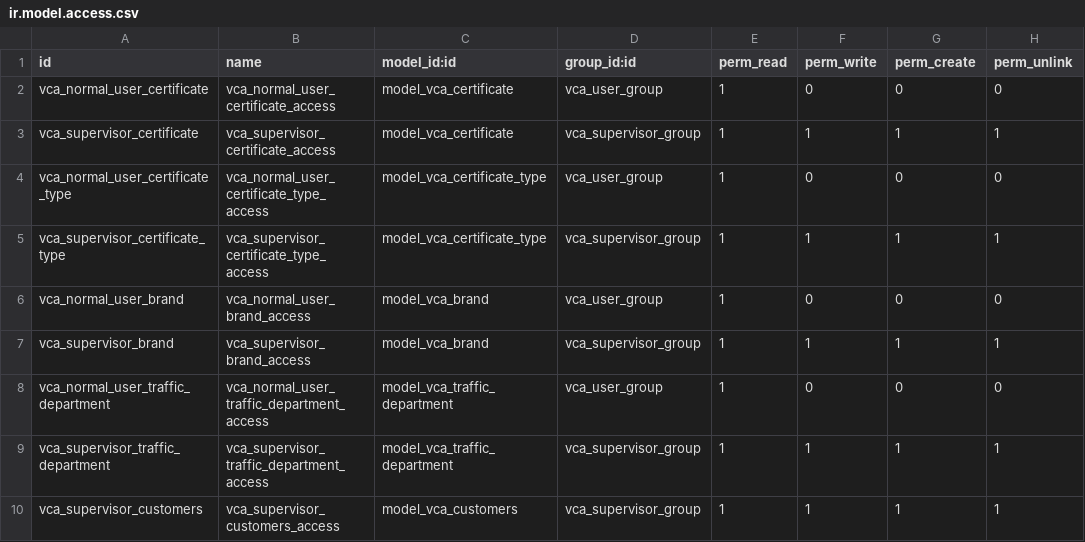
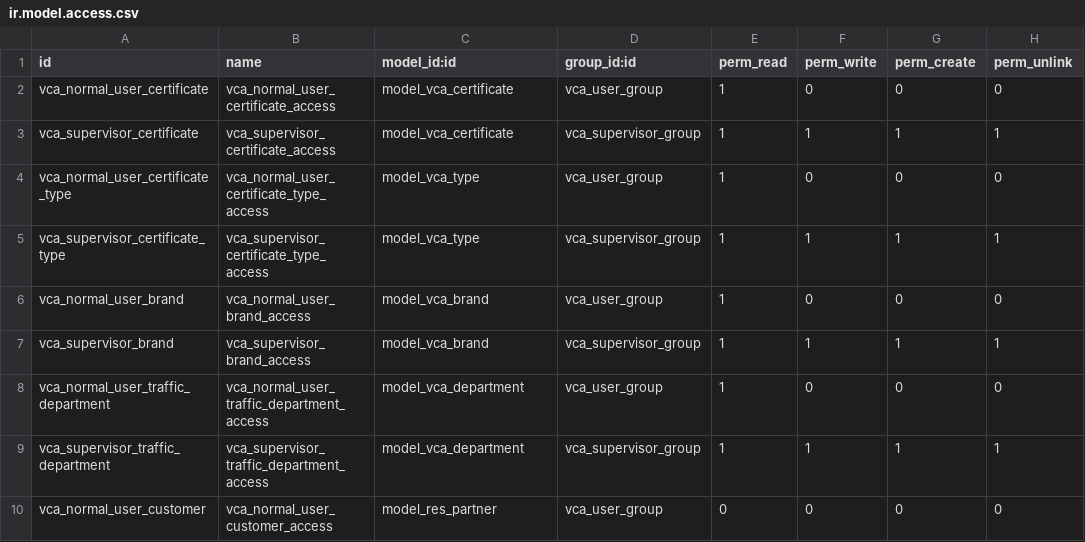
Before and after one commit to khaledabotaleb/bitbucket, a CSV file: custom/vca/security/ir.model.access.csv, drawn as a sheet.

```diff
--- a/custom/vca/security/ir.model.access.csv
+++ b/custom/vca/security/ir.model.access.csv
@@ -3,8 +3,8 @@ vca_normal_user_certificate,vca_normal_user_certificate_access,model_vca_certifi
 vca_supervisor_certificate,vca_supervisor_certificate_access,model_vca_certificate,vca_supervisor_group,1,1,1,1
-vca_normal_user_certificate_type,vca_normal_user_certificate_type_access,model_vca_certificate_type,vca_user_group,1,0,0,0
-vca_supervisor_certificate_type,vca_supervisor_certificate_type_access,model_vca_certificate_type,vca_supervisor_group,1,1,1,1
+vca_normal_user_certificate_type,vca_normal_user_certificate_type_access,model_vca_type,vca_user_group,1,0,0,0
+vca_supervisor_certificate_type,vca_supervisor_certificate_type_access,model_vca_type,vca_supervisor_group,1,1,1,1
 vca_normal_user_brand,vca_normal_user_brand_access,model_vca_brand,vca_user_group,1,0,0,0
 vca_supervisor_brand,vca_supervisor_brand_access,model_vca_brand,vca_supervisor_group,1,1,1,1
-vca_normal_user_traffic_department,vca_normal_user_traffic_department_access,model_vca_traffic_department,vca_user_group,1,0,0,0
-vca_supervisor_traffic_department,vca_supervisor_traffic_department_access,model_vca_traffic_department,vca_supervisor_group,1,1,1,1
-vca_supervisor_customers,vca_supervisor_customers_access,model_vca_customers,vca_supervisor_group,1,1,1,1
+vca_normal_user_traffic_department,vca_normal_user_traffic_department_access,model_vca_department,vca_user_group,1,0,0,0
+vca_supervisor_traffic_department,vca_supervisor_traffic_department_access,model_vca_department,vca_supervisor_group,1,1,1,1
+vca_normal_user_customer,vca_normal_user_customer_access,model_res_partner,vca_user_group,0,0,0,0
```
Also changed, not shown: 2 other files.
